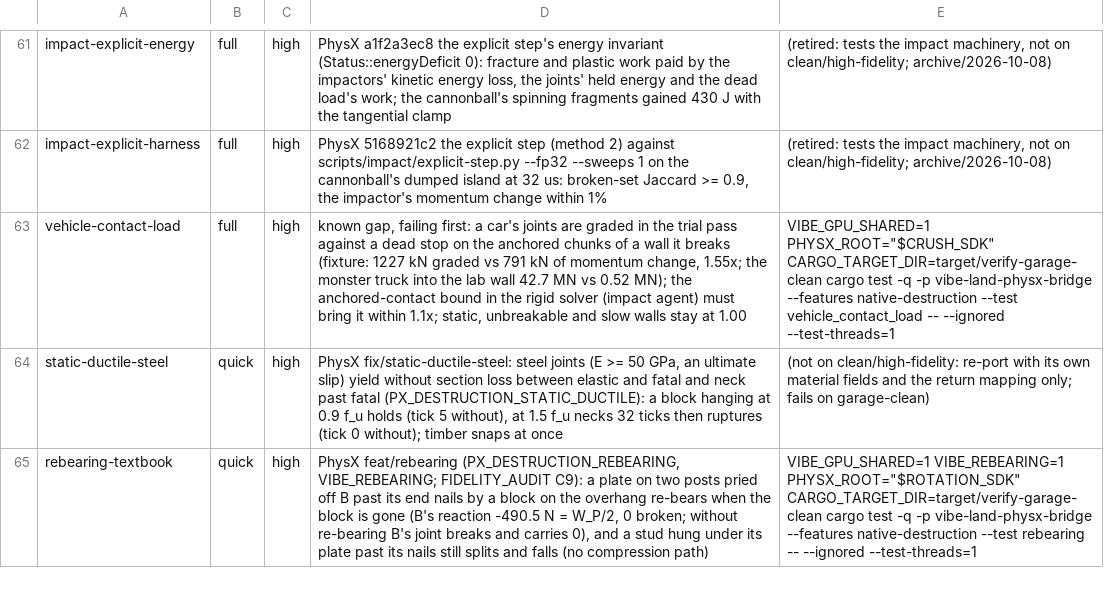
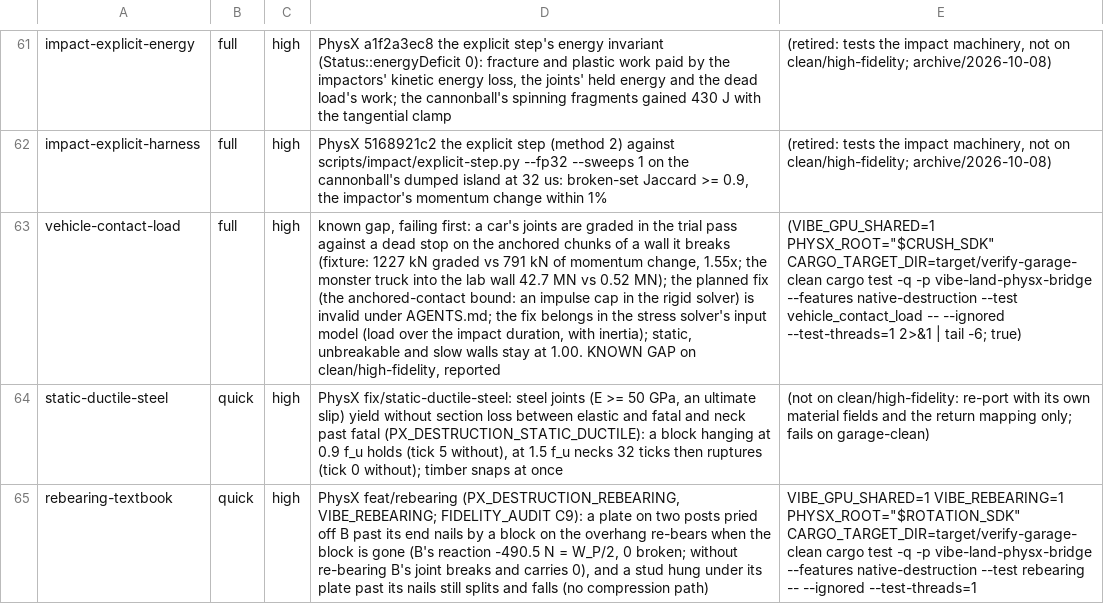
Before and after one commit to Glavin001/vibe-land, a TSV file: scripts/verify/regressions.tsv, drawn as a sheet; only a part is shown, gaps mark what is left out; the diff names each change by its address in the sheet, - before the commit and + after, or states it on an @@ line.

```diff
--- a/scripts/verify/regressions.tsv
+++ b/scripts/verify/regressions.tsv
-D63: …MN); the anchored-contact bound in the rigid solver (impact agent) must bring it within 1.1x; static, unbreakable and slow walls stay at 1.00
+D63: …MN); the planned fix (the anchored-contact bound: an impulse cap in the rigid solver) is invalid under AGENTS.md; the fix belongs in the stress solver's input model (load over the impact duration, with inertia); static, unbreakable and slow walls stay at 1.00. KNOWN GAP on clean/high-fidelity, reported
-E63: VIBE_GPU_SHARED=1 PHYSX_ROOT="$CRUSH_SDK" CARGO_TARGET_DIR=target/verify-garage-clean cargo test -q -p vibe-land-physx-bridge --features native-destruction --test vehicle_contact_load -- --ignored --test-threads=1
+E63: (VIBE_GPU_SHARED=1 PHYSX_ROOT="$CRUSH_SDK" CARGO_TARGET_DIR=target/verify-garage-clean cargo test -q -p vibe-land-physx-bridge --features native-destruction --test vehicle_contact_load -- --ignored --test-threads=1 2>&1 | tail -6; true)
```
